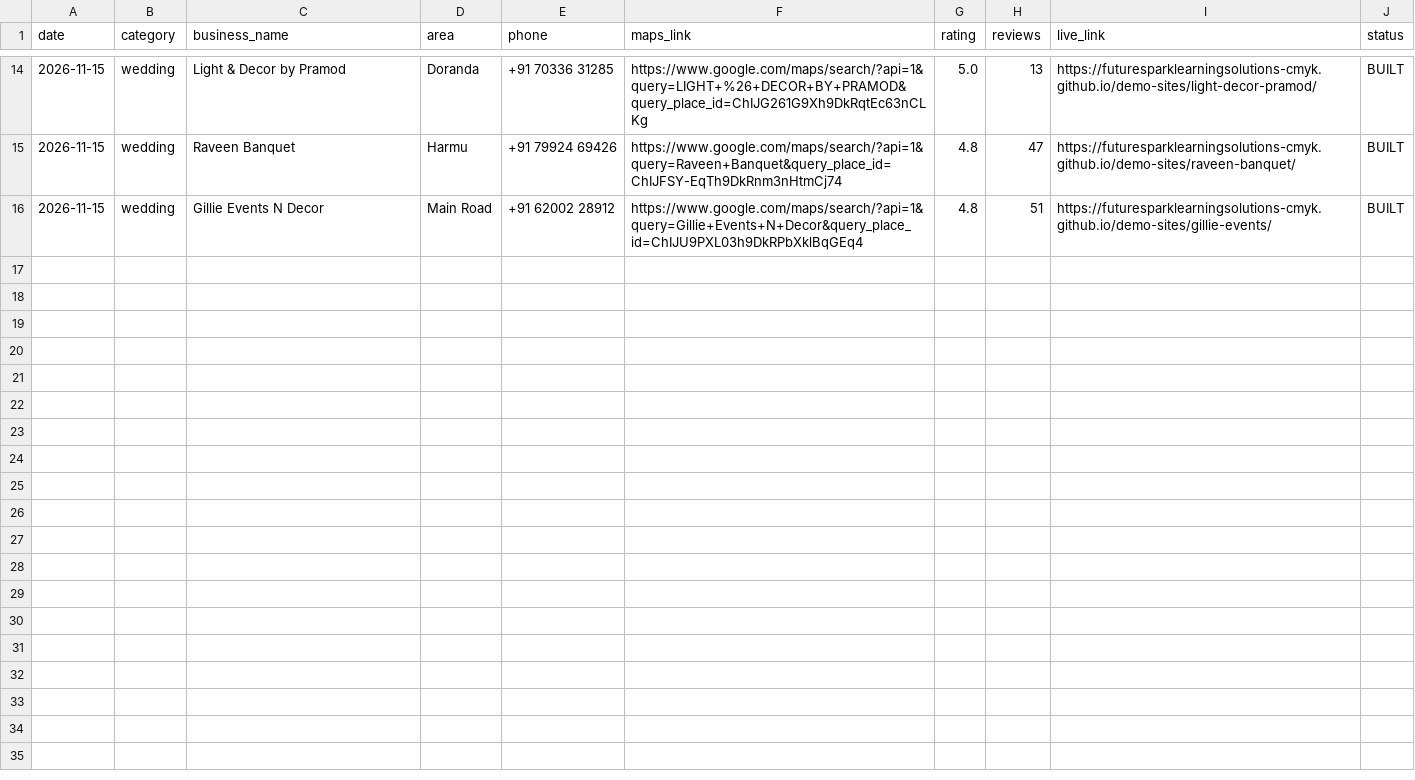
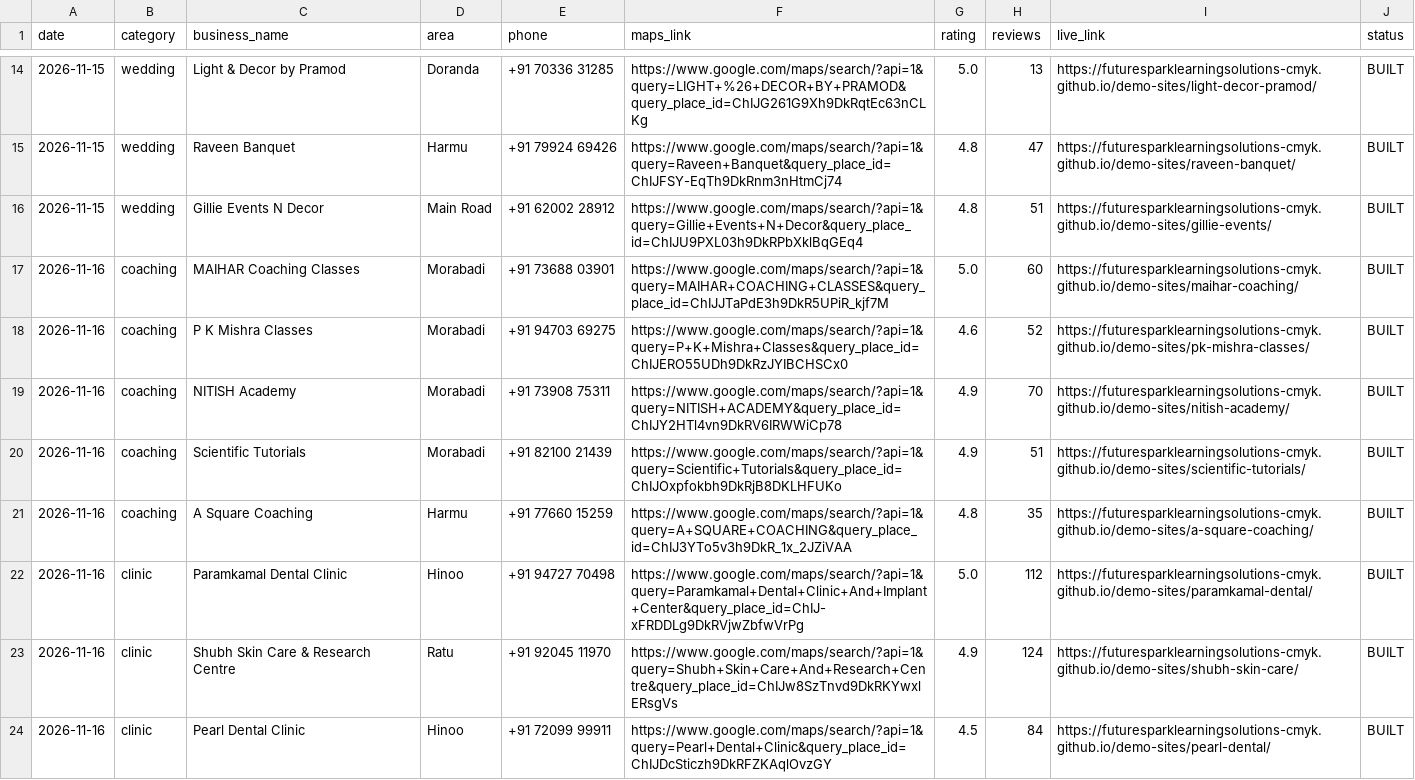
Before and after one commit to futuresparklearningsolutions-cmyk/demo-sites, a CSV file: leads.csv, drawn as a sheet; only a part is shown, gaps mark what is left out; the diff covers the shown part only.

Commit message:
Premium batch 2: 15 demo sites 2026-11-16

```diff
--- a/leads.csv
+++ b/leads.csv
@@ -16 +16,9 @@ date,category,business_name,area,phone,maps_link,rating,reviews,live_link,status
 2026-11-15,wedding,"Gillie Events N Decor",Main Road,"+91 62002 28912","https://www.google.com/maps/search/?api=1&query=Gillie+Events+N+Decor&query_place_id=ChIJU9PXL03h9DkRPbXklBqGEq4",4.8,51,https://futuresparklearningsolutions-cmyk.github.io/demo-sites/gillie-events/,BUILT
+2026-11-16,coaching,MAIHAR Coaching Classes,Morabadi,+91 73688 03901,https://www.google.com/maps/search/?api=1&query=MAIHAR+COACHING+CLASSES&query_place_id=ChIJJTaPdE3h9DkR5UPiR_kjf7M,5.0,60,https://futuresparklearningsolutions-cmyk.github.io/demo-sites/maihar-coaching/,BUILT
+2026-11-16,coaching,P K Mishra Classes,Morabadi,+91 94703 69275,https://www.google.com/maps/search/?api=1&query=P+K+Mishra+Classes&query_place_id=ChIJERO55UDh9DkRzJYIBCHSCx0,4.6,52,https://futuresparklearningsolutions-cmyk.github.io/demo-sites/pk-mishra-classes/,BUILT
+2026-11-16,coaching,NITISH Academy,Morabadi,+91 73908 75311,https://www.google.com/maps/search/?api=1&query=NITISH+ACADEMY&query_place_id=ChIJY2HTl4vn9DkRV6IRWWiCp78,4.9,70,https://futuresparklearningsolutions-cmyk.github.io/demo-sites/nitish-academy/,BUILT
+2026-11-16,coaching,Scientific Tutorials,Morabadi,+91 82100 21439,https://www.google.com/maps/search/?api=1&query=Scientific+Tutorials&query_place_id=ChIJOxpfokbh9DkRjB8DKLHFUKo,4.9,51,https://futuresparklearningsolutions-cmyk.github.io/demo-sites/scientific-tutorials/,BUILT
+2026-11-16,coaching,A Square Coaching,Harmu,+91 77660 15259,https://www.google.com/maps/search/?api=1&query=A+SQUARE+COACHING&query_place_id=ChIJ3YTo5v3h9DkR_1x_2JZiVAA,4.8,35,https://futuresparklearningsolutions-cmyk.github.io/demo-sites/a-square-coaching/,BUILT
+2026-11-16,clinic,Paramkamal Dental Clinic,Hinoo,+91 94727 70498,https://www.google.com/maps/search/?api=1&query=Paramkamal+Dental+Clinic+And+Implant+Center&query_place_id=ChIJ-xFRDDLg9DkRVjwZbfwVrPg,5.0,112,https://futuresparklearningsolutions-cmyk.github.io/demo-sites/paramkamal-dental/,BUILT
+2026-11-16,clinic,Shubh Skin Care & Research Centre,Ratu,+91 92045 11970,https://www.google.com/maps/search/?api=1&query=Shubh+Skin+Care+And+Research+Centre&query_place_id=ChIJw8SzTnvd9DkRKYwxlERsgVs,4.9,124,https://futuresparklearningsolutions-cmyk.github.io/demo-sites/shubh-skin-care/,BUILT
+2026-11-16,clinic,Pearl Dental Clinic,Hinoo,+91 72099 99911,https://www.google.com/maps/search/?api=1&query=Pearl+Dental+Clinic&query_place_id=ChIJDcSticzh9DkRFZKAqlOvzGY,4.5,84,https://futuresparklearningsolutions-cmyk.github.io/demo-sites/pearl-dental/,BUILT
```
Also changed, not shown: 7 added rows elsewhere in this file, 17 other files.
